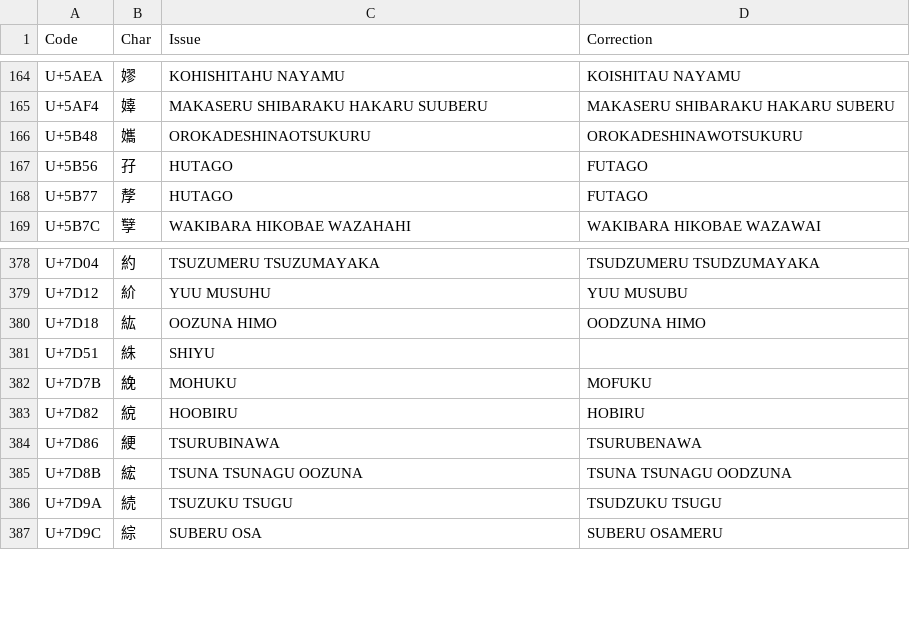
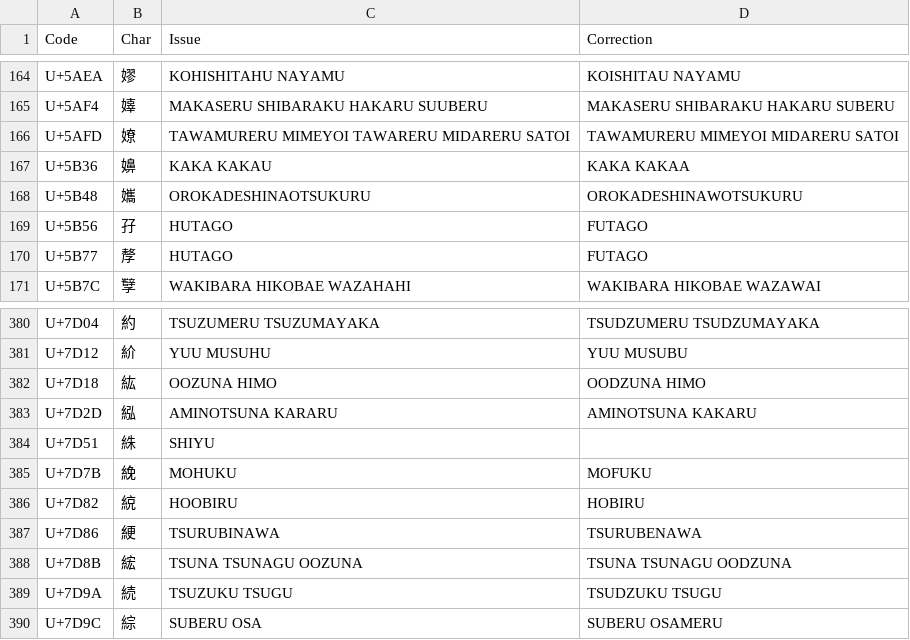
Before and after one commit to tonton-pixel/Unihan-kJapaneseKun-kJapaneseOn-Error-Report, a TSV file: kJapaneseKun-Corrections.tsv, drawn as a sheet; only a part is shown, gaps mark what is left out; the diff names each change by its address in the sheet, - before the commit and + after, or states it on an @@ line.

```diff
--- a/kJapaneseKun-Corrections.tsv
+++ b/kJapaneseKun-Corrections.tsv
+row 166: U+5AFD | 嫽 | TAWAMURERU MIMEYOI TAWARERU MIDARERU SATOI | TAWAMURERU MIMEYOI MIDARERU SATOI
+row 167: U+5B36 | 嬶 | KAKA KAKAU | KAKA KAKAA
+row 383: U+7D2D | 紭 | AMINOTSUNA KARARU | AMINOTSUNA KAKARU
```
Also changed, not shown: kJapaneseOn-Corrections.tsv, 4 other files.
